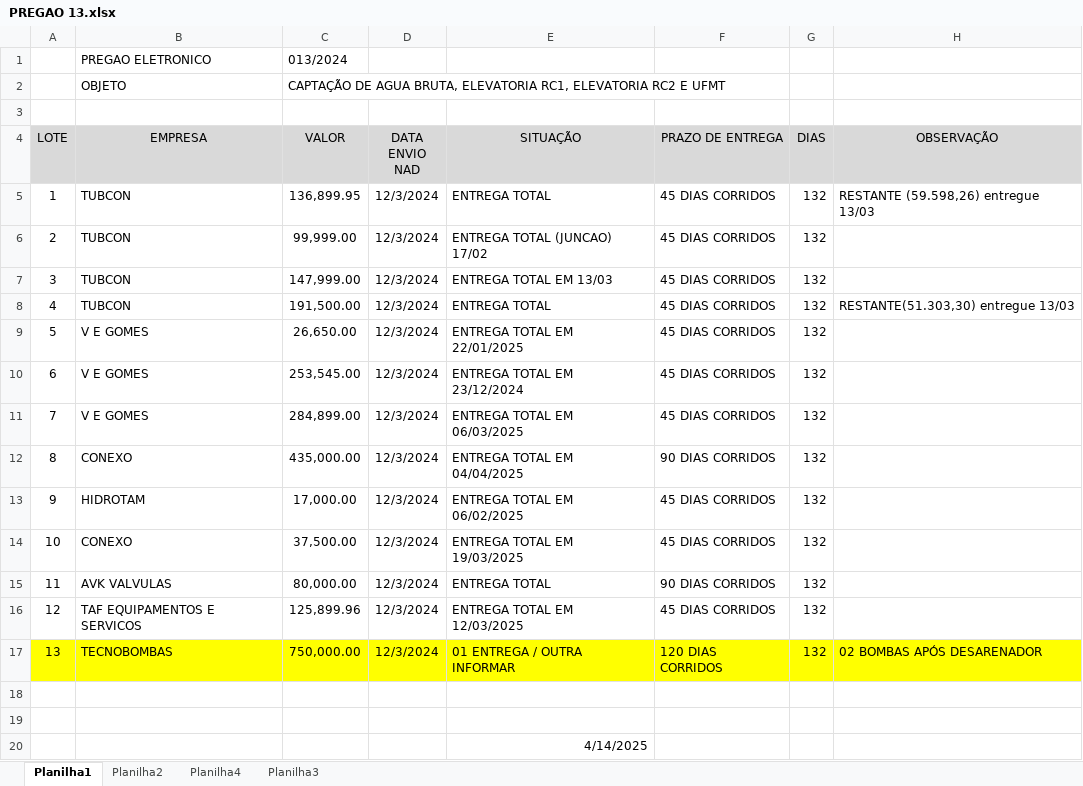
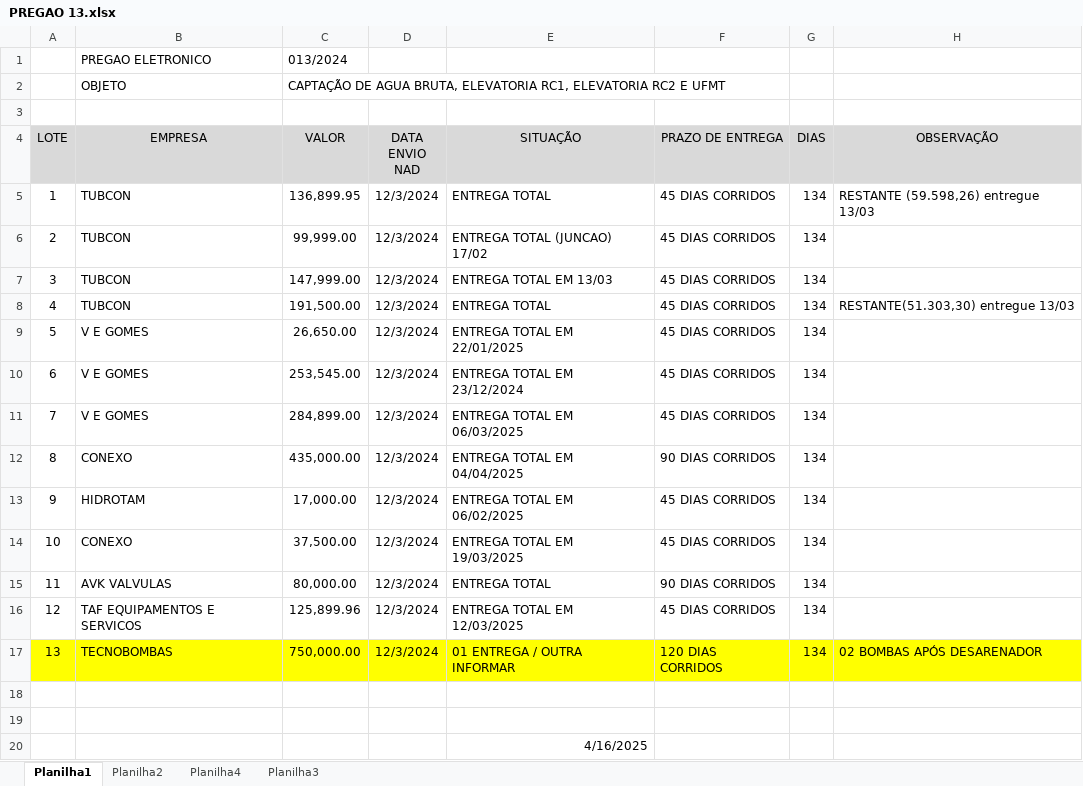
Before and after one commit to brumas2022/patrimonio, an Excel workbook: PREGAO 13.xlsx, sheet Planilha1, drawn as a sheet; values as stored, in another font and other column widths than the file's, no borders; the diff names each change by its address in the sheet, - before the commit and + after, or states it on an @@ line.

Commit message:
Update PREGAO 13.xlsx

```diff
--- a/PREGAO 13.xlsx (sheet Planilha1)
+++ b/PREGAO 13.xlsx (sheet Planilha1)
-G5:G17 (DIAS): 132
+G5:G17 (DIAS): 134
-E20 (SITUAÇÃO): 4/14/2025
+E20 (SITUAÇÃO): 4/16/2025
```
Also changed, not shown: sheet Planilha2, sheet Planilha4.
